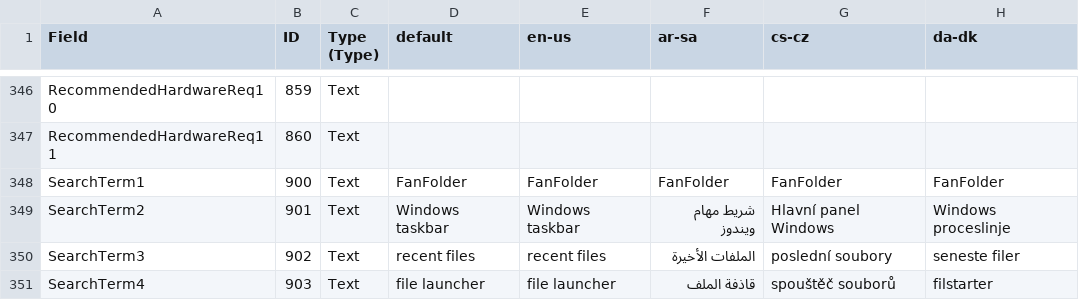
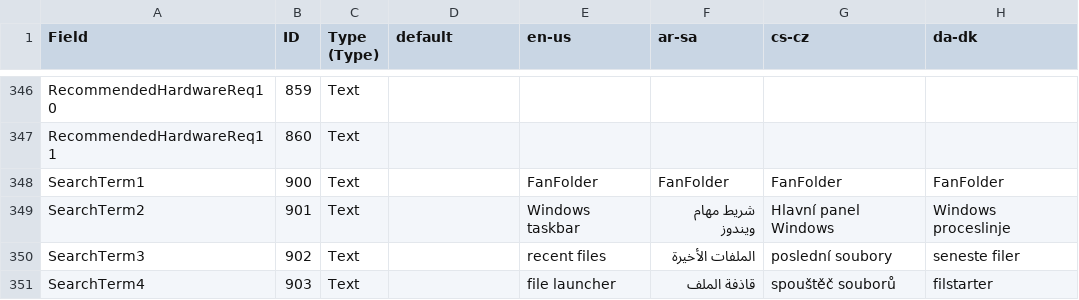
Before and after one commit to olebhartvigsen/win-dir-fan, a CSV file: installer/store/store-listing-v1.3.1-msix.csv, drawn as a sheet; only a part is shown, gaps mark what is left out; the diff covers the shown part only; the diff names each change by its address in the sheet, - before the commit and + after, or states it on an @@ line.

Commit message:
fix(store): match Partner Center template exactly — empty default col, CRLF only, 24 trailing rows, no embedded newlines

```diff
--- a/installer/store/store-listing-v1.3.1-msix.csv
+++ b/installer/store/store-listing-v1.3.1-msix.csv
-D348 (default): FanFolder
+D348 (default): (empty)
-D349 (default): Windows taskbar
+D349 (default): (empty)
-D350 (default): recent files
+D350 (default): (empty)
-D351 (default): file launcher
+D351 (default): (empty)
```
Also changed, not shown: 63 edited cells elsewhere in this file.
